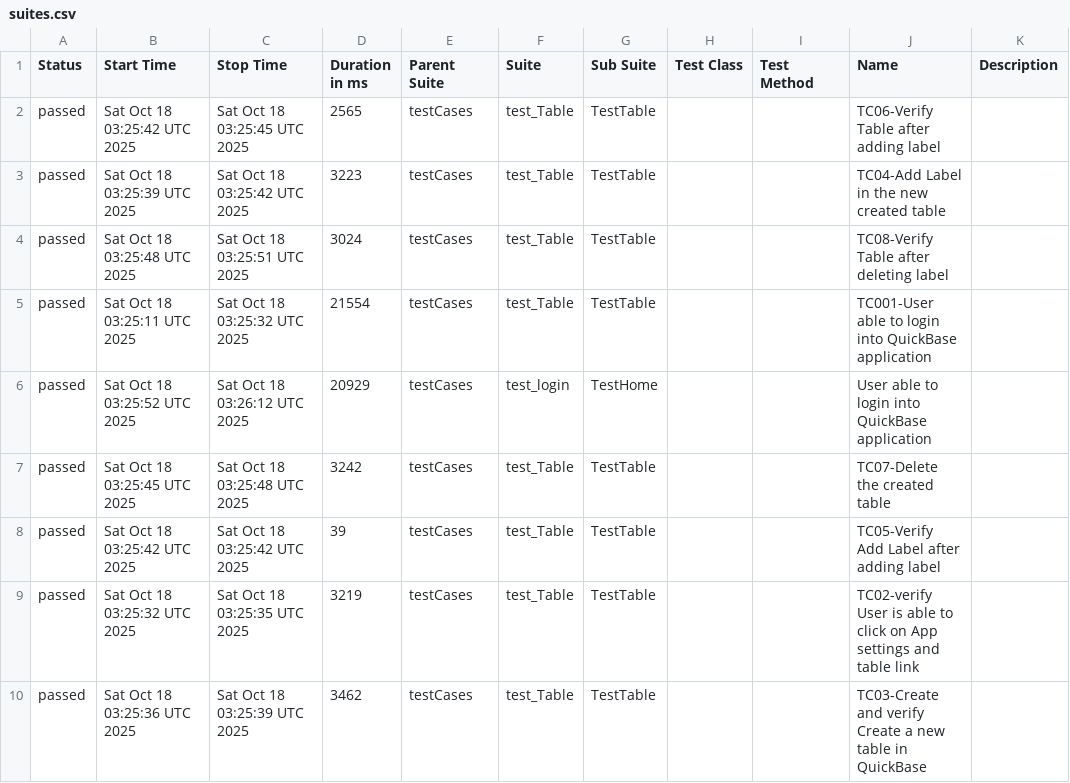
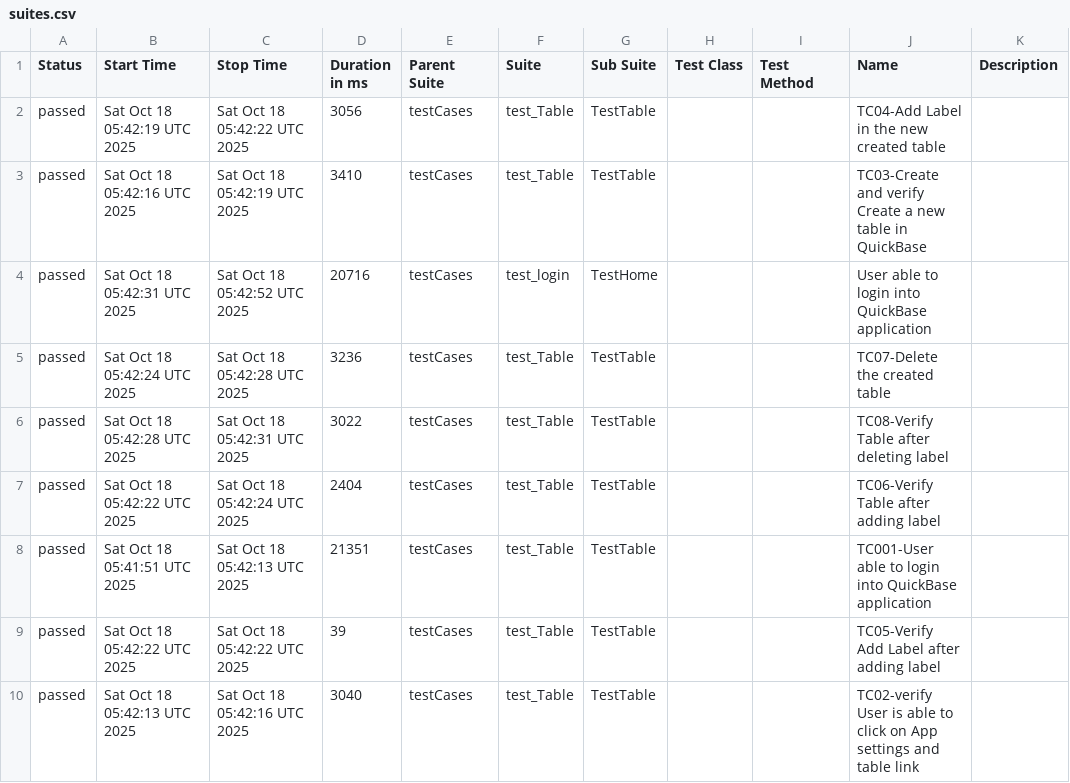
Before and after one commit to Aruna-gowda/quickBase, a CSV file: data/suites.csv, drawn as a sheet.

```diff
--- a/data/suites.csv
+++ b/data/suites.csv
@@ -1,10 +1,10 @@
 "Status","Start Time","Stop Time","Duration in ms","Parent Suite","Suite","Sub Suite","Test Class","Test Method","Name","Description"
-"passed","Sat Oct 18 03:25:42 UTC 2025","Sat Oct 18 03:25:45 UTC 2025","2565","testCases","test_Table","TestTable","","","TC06-Verify Table after adding label",""
-"passed","Sat Oct 18 03:25:39 UTC 2025","Sat Oct 18 03:25:42 UTC 2025","3223","testCases","test_Table","TestTable","","","TC04-Add Label in the new created table",""
-"passed","Sat Oct 18 03:25:48 UTC 2025","Sat Oct 18 03:25:51 UTC 2025","3024","testCases","test_Table","TestTable","","","TC08-Verify Table after deleting label",""
-"passed","Sat Oct 18 03:25:11 UTC 2025","Sat Oct 18 03:25:32 UTC 2025","21554","testCases","test_Table","TestTable","","","TC001-User able to login into QuickBase application",""
-"passed","Sat Oct 18 03:25:52 UTC 2025","Sat Oct 18 03:26:12 UTC 2025","20929","testCases","test_login","TestHome","","","User able to login into QuickBase application",""
-"passed","Sat Oct 18 03:25:45 UTC 2025","Sat Oct 18 03:25:48 UTC 2025","3242","testCases","test_Table","TestTable","","","TC07-Delete the created table",""
-"passed","Sat Oct 18 03:25:42 UTC 2025","Sat Oct 18 03:25:42 UTC 2025","39","testCases","test_Table","TestTable","","","TC05-Verify Add Label after adding label",""
-"passed","Sat Oct 18 03:25:32 UTC 2025","Sat Oct 18 03:25:35 UTC 2025","3219","testCases","test_Table","TestTable","","","TC02-verify User is able to click on App settings and table link",""
-"passed","Sat Oct 18 03:25:36 UTC 2025","Sat Oct 18 03:25:39 UTC 2025","3462","testCases","test_Table","TestTable","","","TC03-Create and verify Create a new table in QuickBase",""
+"passed","Sat Oct 18 05:42:19 UTC 2025","Sat Oct 18 05:42:22 UTC 2025","3056","testCases","test_Table","TestTable","","","TC04-Add Label in the new created table",""
+"passed","Sat Oct 18 05:42:16 UTC 2025","Sat Oct 18 05:42:19 UTC 2025","3410","testCases","test_Table","TestTable","","","TC03-Create and verify Create a new table in QuickBase",""
+"passed","Sat Oct 18 05:42:31 UTC 2025","Sat Oct 18 05:42:52 UTC 2025","20716","testCases","test_login","TestHome","","","User able to login into QuickBase application",""
+"passed","Sat Oct 18 05:42:24 UTC 2025","Sat Oct 18 05:42:28 UTC 2025","3236","testCases","test_Table","TestTable","","","TC07-Delete the created table",""
+"passed","Sat Oct 18 05:42:28 UTC 2025","Sat Oct 18 05:42:31 UTC 2025","3022","testCases","test_Table","TestTable","","","TC08-Verify Table after deleting label",""
+"passed","Sat Oct 18 05:42:22 UTC 2025","Sat Oct 18 05:42:24 UTC 2025","2404","testCases","test_Table","TestTable","","","TC06-Verify Table after adding label",""
+"passed","Sat Oct 18 05:41:51 UTC 2025","Sat Oct 18 05:42:13 UTC 2025","21351","testCases","test_Table","TestTable","","","TC001-User able to login into QuickBase application",""
+"passed","Sat Oct 18 05:42:22 UTC 2025","Sat Oct 18 05:42:22 UTC 2025","39","testCases","test_Table","TestTable","","","TC05-Verify Add Label after adding label",""
+"passed","Sat Oct 18 05:42:13 UTC 2025","Sat Oct 18 05:42:16 UTC 2025","3040","testCases","test_Table","TestTable","","","TC02-verify User is able to click on App settings and table link",""
```
Also changed, not shown: 31 other files.
